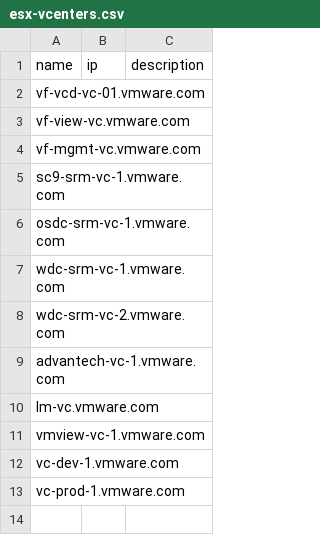
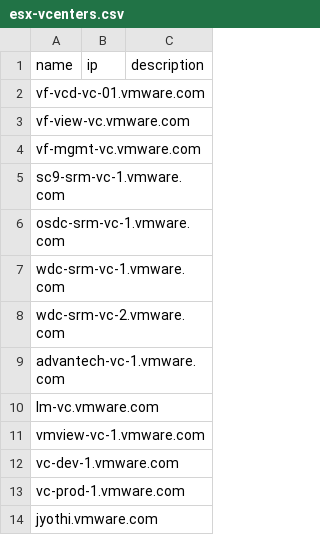
Before and after one commit to vijayajyothi/planning, a CSV file: csv_data/powercli/esx/esx-vcenters.csv, drawn as a sheet; the diff names each change by its address in the sheet, - before the commit and + after, or states it on an @@ line.

```diff
--- a/csv_data/powercli/esx/esx-vcenters.csv
+++ b/csv_data/powercli/esx/esx-vcenters.csv
+row 14: jyothi.vmware.com
```
Also changed, not shown: 12 other files.
